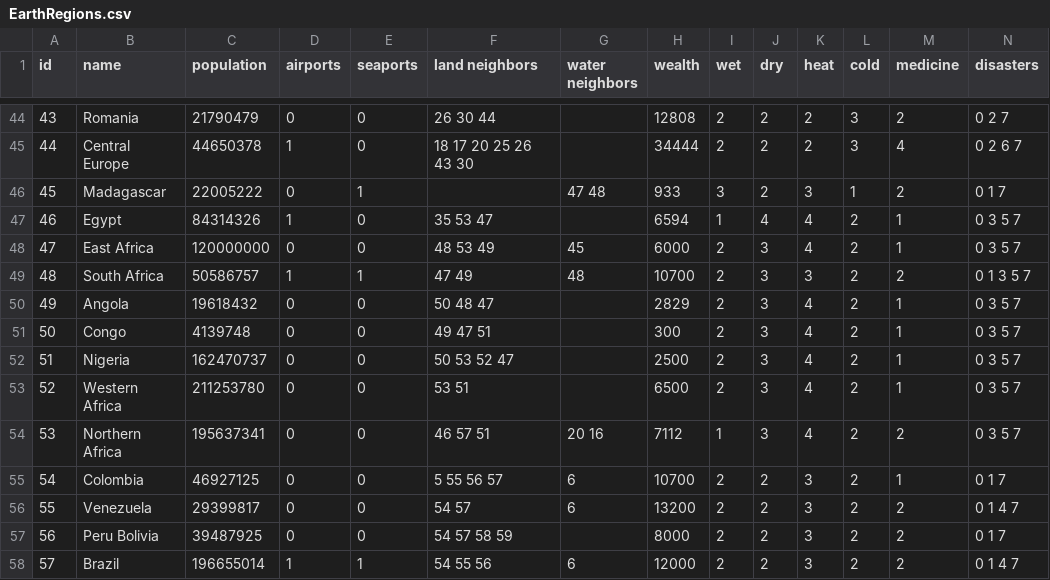
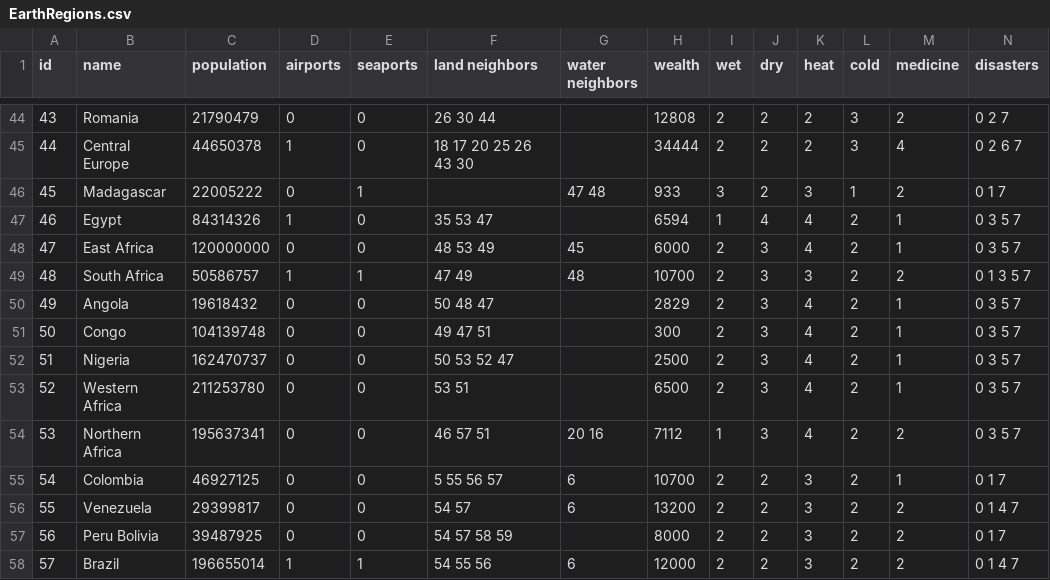
Before and after one commit to gbc1230/browndemic, a CSV file: EarthRegions.csv, drawn as a sheet; only a part is shown, gaps mark what is left out.

Commit message:
made some edits to testing and the earth regions file

```diff
--- a/EarthRegions.csv
+++ b/EarthRegions.csv
@@ -50,3 +50,3 @@ id,name,population,airports,seaports,land neighbors,water neighbors,wealth,wet,d
 49,Angola,19618432,0,0,50 48 47,,2829,2,3,4,2,1,0 3 5 7
-50,Congo,4139748,0,0,49 47 51,,300,2,3,4,2,1,0 3 5 7
+50,Congo,104139748,0,0,49 47 51,,300,2,3,4,2,1,0 3 5 7
 51,Nigeria,162470737,0,0,50 53 52 47,,2500,2,3,4,2,1,0 3 5 7
```
Also changed, not shown: 2 other files.
